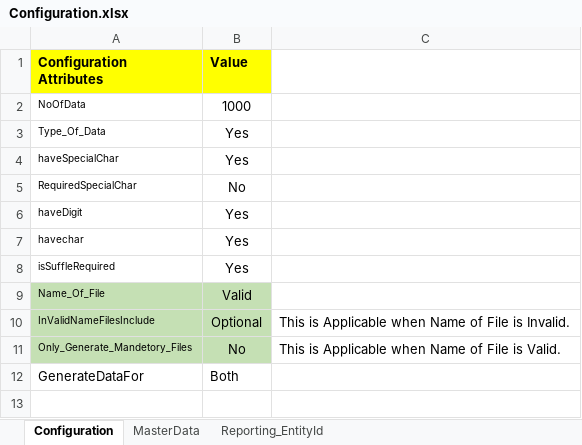
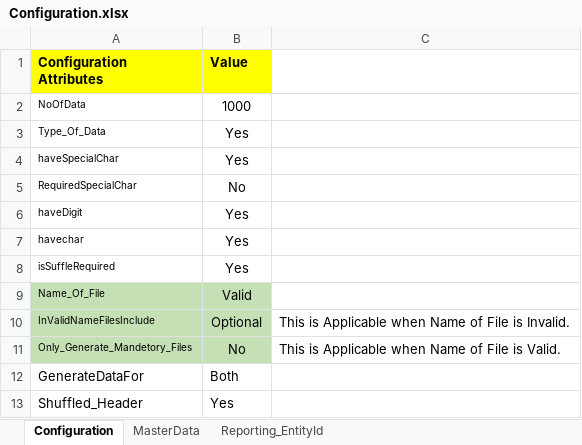
Before and after one commit to GuruKrishnaPanda/FakeDataCreate, an Excel workbook: FakeDataCreate/resources/Configuration.xlsx, sheet Configuration, drawn as a sheet; values as stored, in another font and other column widths than the file's, no borders; the diff names each change by its address in the sheet, - before the commit and + after, or states it on an @@ line.

```diff
--- a/FakeDataCreate/resources/Configuration.xlsx (sheet Configuration)
+++ b/FakeDataCreate/resources/Configuration.xlsx (sheet Configuration)
+row 13: Shuffled_Header | Yes
```
Also changed, not shown: 11 other files.
